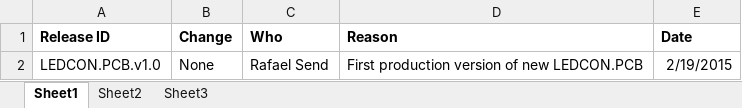
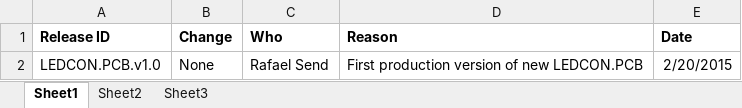
Before and after one commit to codeshelf/LEDCON.PCB, an Excel workbook: LEDCon Production Files/LEDCON.PCB.ECO.xlsx, sheet Sheet1, drawn as a sheet; values as stored, in another font and other column widths than the file's, no borders; the diff names each change by its address in the sheet, - before the commit and + after, or states it on an @@ line.

```diff
--- a/LEDCon Production Files/LEDCON.PCB.ECO.xlsx (sheet Sheet1)
+++ b/LEDCon Production Files/LEDCON.PCB.ECO.xlsx (sheet Sheet1)
-E2 (Date): 2/19/2015
+E2 (Date): 2/20/2015
```
Also changed, not shown: LEDCon Production Files/LEDCON.PCB.BOM.xlsx, 10 other files.
